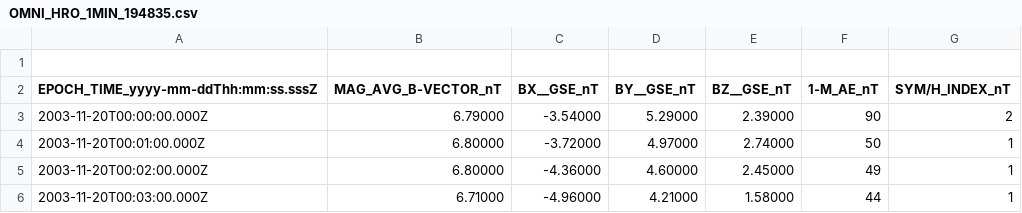
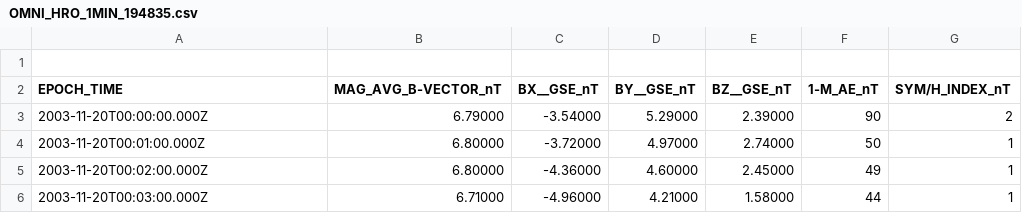
Before and after one commit to EliAkinyemi/Astro-project, a CSV file: OMNI_HRO_1MIN_194835.csv, drawn as a sheet; only a part is shown.

Commit message:
Update OMNI_HRO_1MIN_194835.csv

```diff
--- a/OMNI_HRO_1MIN_194835.csv
+++ b/OMNI_HRO_1MIN_194835.csv
@@ -1,3 +1,3 @@
 
-EPOCH_TIME_yyyy-mm-ddThh:mm:ss.sssZ,MAG_AVG_B-VECTOR_nT,BX__GSE_nT,BY__GSE_nT,BZ__GSE_nT,1-M_AE_nT,SYM/H_INDEX_nT
+EPOCH_TIME,MAG_AVG_B-VECTOR_nT,BX__GSE_nT,BY__GSE_nT,BZ__GSE_nT,1-M_AE_nT,SYM/H_INDEX_nT
 2003-11-20T00:00:00.000Z,6.79000,-3.54000,5.29000,2.39000,90,2
```
